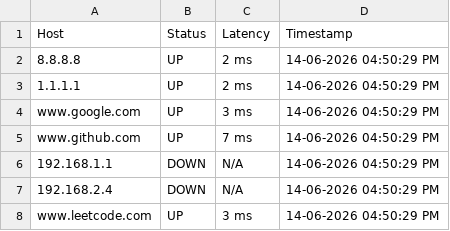
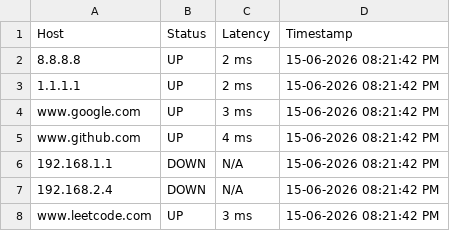
Before and after one commit to hamzah311/network-health-monitor, a CSV file: reports/report.csv, drawn as a sheet.

```diff
--- a/reports/report.csv
+++ b/reports/report.csv
@@ -1,8 +1,8 @@
 Host,Status,Latency,Timestamp
-8.8.8.8,UP,2 ms,14-06-2026   04:50:29 PM
-1.1.1.1,UP,2 ms,14-06-2026   04:50:29 PM
-www.google.com,UP,3 ms,14-06-2026   04:50:29 PM
-www.github.com,UP,7 ms,14-06-2026   04:50:29 PM
-192.168.1.1,DOWN,N/A,14-06-2026   04:50:29 PM
-192.168.2.4,DOWN,N/A,14-06-2026   04:50:29 PM
-www.leetcode.com,UP,3 ms,14-06-2026   04:50:29 PM
+8.8.8.8,UP,2 ms,15-06-2026   08:21:42 PM
+1.1.1.1,UP,2 ms,15-06-2026   08:21:42 PM
+www.google.com,UP,3 ms,15-06-2026   08:21:42 PM
+www.github.com,UP,4 ms,15-06-2026   08:21:42 PM
+192.168.1.1,DOWN,N/A,15-06-2026   08:21:42 PM
+192.168.2.4,DOWN,N/A,15-06-2026   08:21:42 PM
+www.leetcode.com,UP,3 ms,15-06-2026   08:21:42 PM
```
Also changed, not shown: 1 other file.
